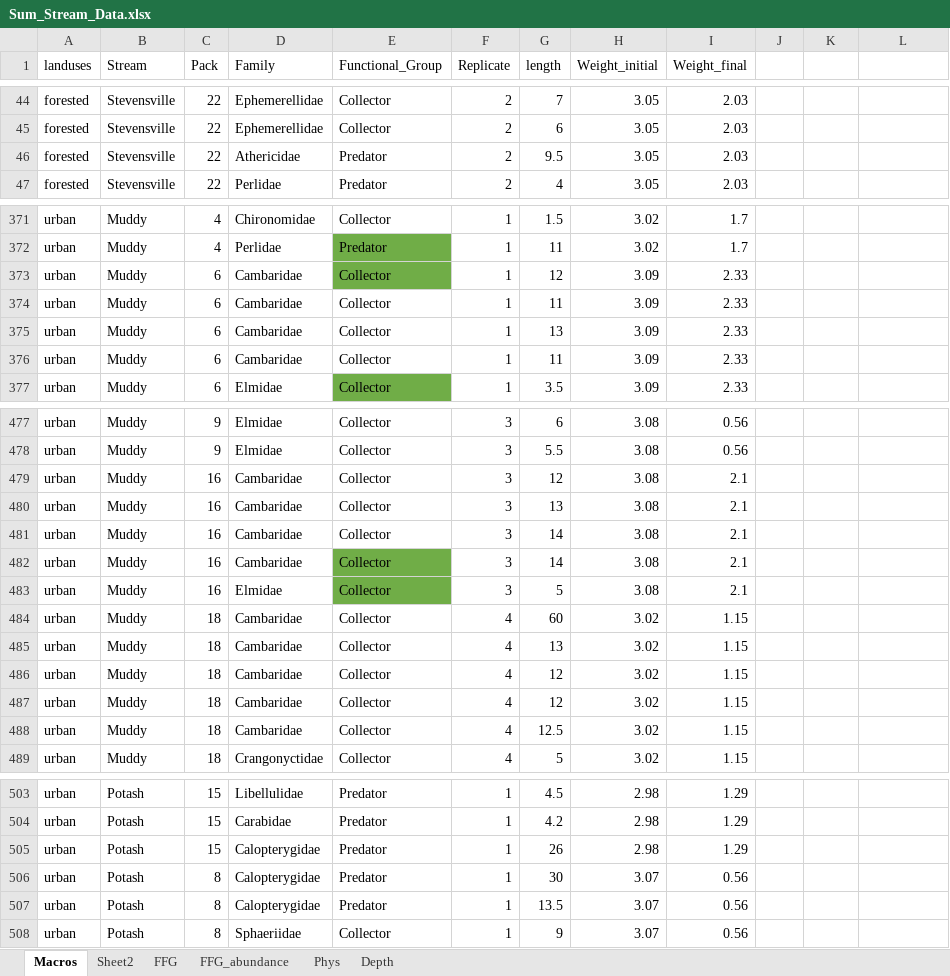
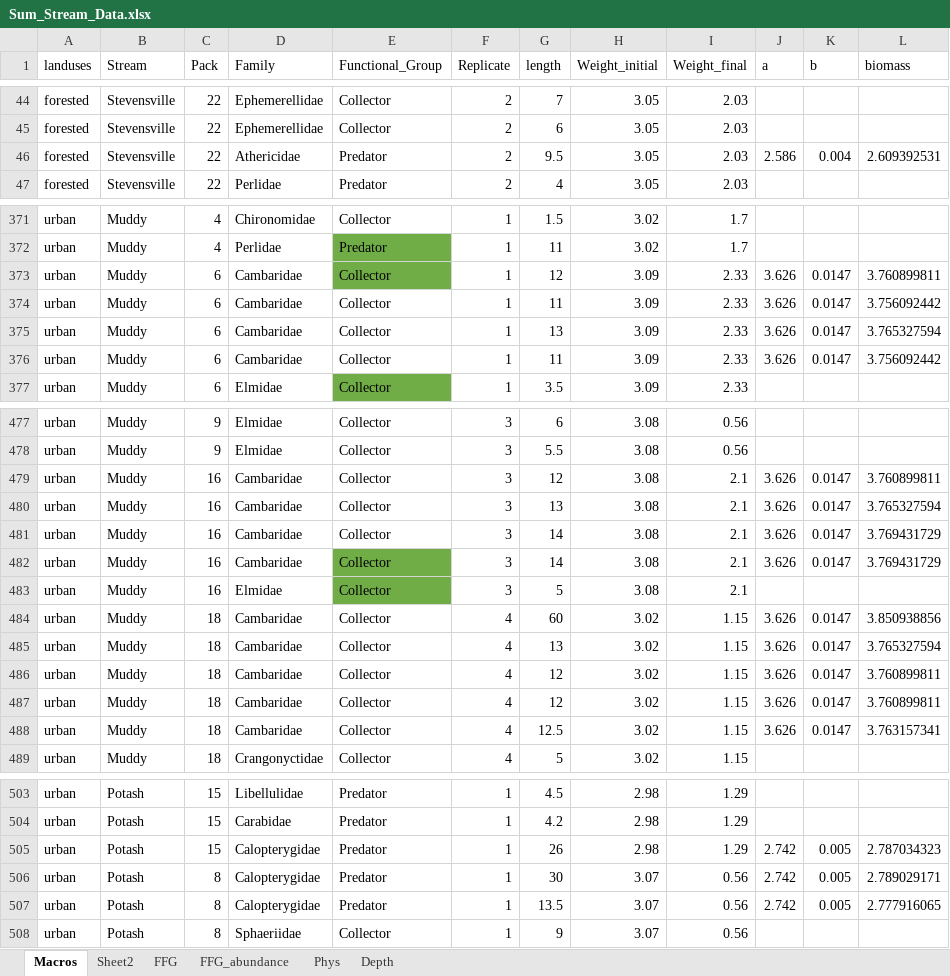
Before and after one commit to PEGutierrezF/uvm_students, an Excel workbook: 2023 Maya Thomson/Sum_Stream_Data.xlsx, sheet Macros, drawn as a sheet; only a part is shown, gaps mark what is left out; values as stored, in another font and other column widths than the file's, no borders; the diff covers the shown part only; the diff names each change by its address in the sheet, - before the commit and + after, or states it on an @@ line.

Commit message:
data

```diff
--- a/2023 Maya Thomson/Sum_Stream_Data.xlsx (sheet Macros)
+++ b/2023 Maya Thomson/Sum_Stream_Data.xlsx (sheet Macros)
-J1: (empty)
+J1: a
-K1: (empty)
+K1: b
-L1: (empty)
+L1: biomass
-J46 (a): (empty)
+J46 (a): 2.586
-K46 (b): (empty)
+K46 (b): 0.004
-L46 (biomass): (empty)
+L46 (biomass): 2.609392531
-J373:J376 (a): (empty)
+J373:J376 (a): 3.626
-K373:K376 (b): (empty)
+K373:K376 (b): 0.0147
-L373 (biomass): (empty)
+L373 (biomass): 3.760899811
-L374 (biomass): (empty)
+L374 (biomass): 3.756092442
-L375 (biomass): (empty)
+L375 (biomass): 3.765327594
-L376 (biomass): (empty)
+L376 (biomass): 3.756092442
-J479:J482 (a): (empty)
+J479:J482 (a): 3.626
-K479:K482 (b): (empty)
+K479:K482 (b): 0.0147
-L479 (biomass): (empty)
+L479 (biomass): 3.760899811
-L480 (biomass): (empty)
+L480 (biomass): 3.765327594
-L481:L482 (biomass): (empty)
+L481:L482 (biomass): 3.769431729
-J484:J488 (a): (empty)
+J484:J488 (a): 3.626
-K484:K488 (b): (empty)
+K484:K488 (b): 0.0147
-L484 (biomass): (empty)
+L484 (biomass): 3.850938856
-L485 (biomass): (empty)
+L485 (biomass): 3.765327594
-L486:L487 (biomass): (empty)
+L486:L487 (biomass): 3.760899811
-L488 (biomass): (empty)
+L488 (biomass): 3.763157341
-J505:J507 (a): (empty)
+J505:J507 (a): 2.742
-K505:K507 (b): (empty)
+K505:K507 (b): 0.005
-L505 (biomass): (empty)
+L505 (biomass): 2.787034323
-L506 (biomass): (empty)
+L506 (biomass): 2.789029171
-L507 (biomass): (empty)
+L507 (biomass): 2.777916065
```
Also changed, not shown: 36 edited cells elsewhere in this sheet.
